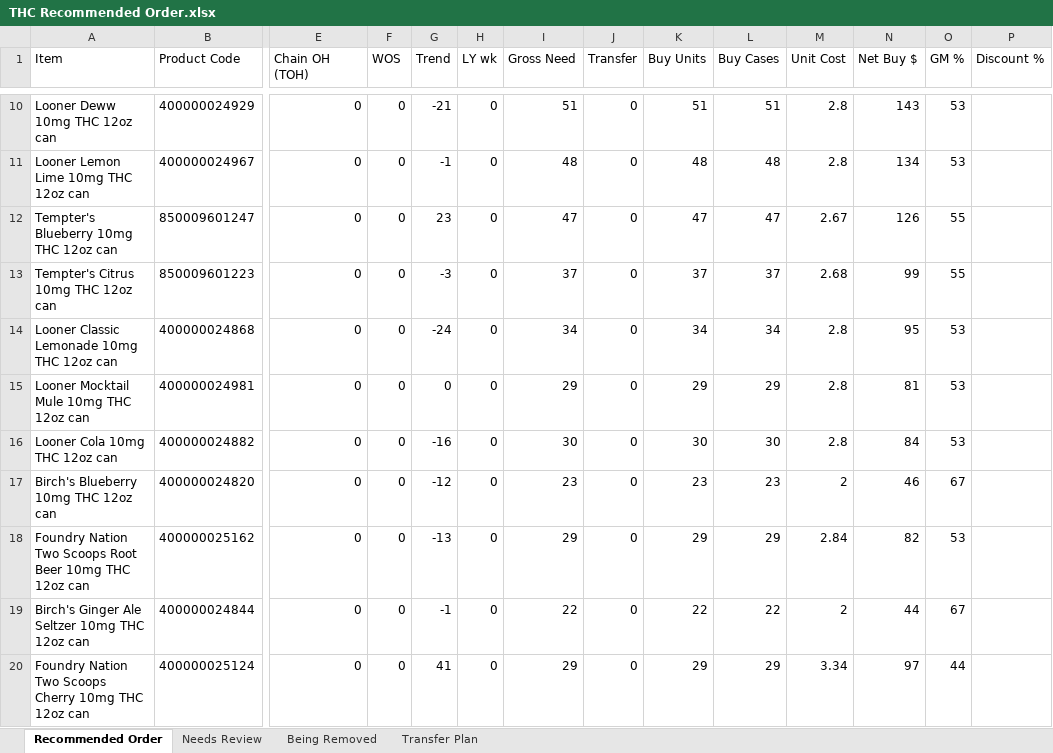
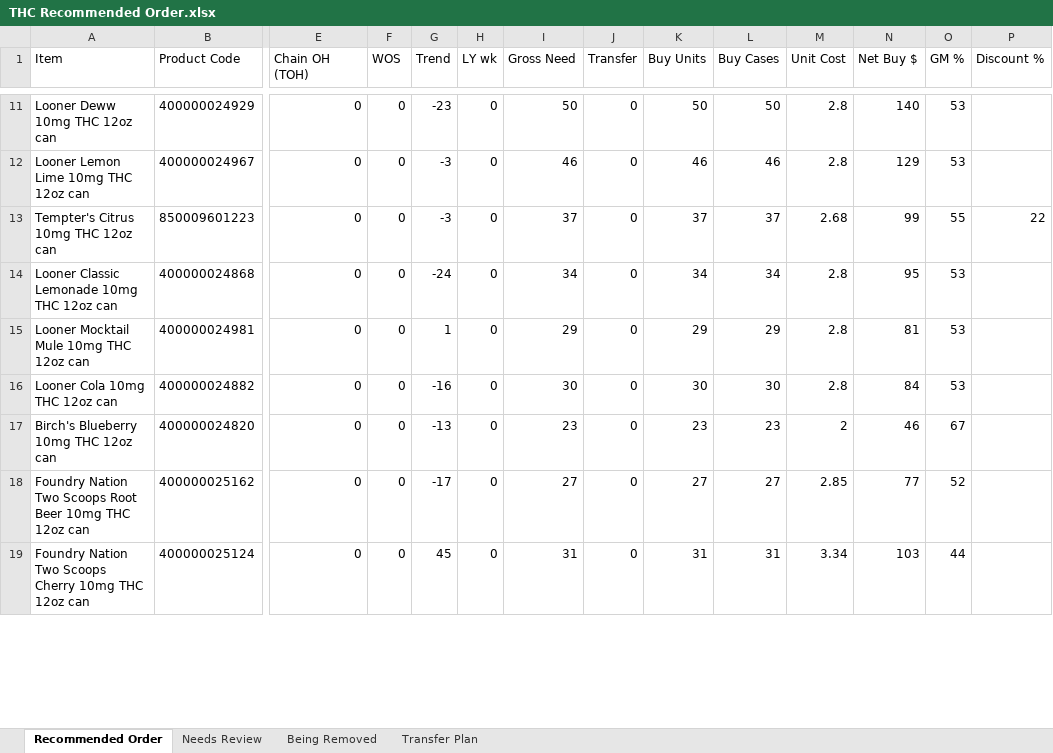
Before and after one commit to Akuklok/thc-dashboard, an Excel workbook: data/THC Recommended Order.xlsx, sheet Recommended Order, drawn as a sheet; only a part is shown, gaps mark what is left out; values as stored, in another font and other column widths than the file's, no borders; removed rows and columns are numbered as before the commit, all else as after; rows hold the shown columns only; the diff covers the shown part only; the diff names each change by its address in the sheet, - before the commit and + after, or states it on an @@ line.

Commit message:
auto-update THC Recommended Order.xlsx

```diff
--- a/data/THC Recommended Order.xlsx (sheet Recommended Order)
+++ b/data/THC Recommended Order.xlsx (sheet Recommended Order)
-G11 (Trend): -21
+G11 (Trend): -23
-I11 (Gross Need): 51
+I11 (Gross Need): 50
-K11 (Buy Units): 51
+K11 (Buy Units): 50
-L11 (Buy Cases): 51
+L11 (Buy Cases): 50
-N11 (Net Buy $): 143
+N11 (Net Buy $): 140
-G12 (Trend): -1
+G12 (Trend): -3
-I12 (Gross Need): 48
+I12 (Gross Need): 46
-K12 (Buy Units): 48
+K12 (Buy Units): 46
-L12 (Buy Cases): 48
+L12 (Buy Cases): 46
-N12 (Net Buy $): 134
+N12 (Net Buy $): 129
-row 12: Tempter's Blueberry 10mg THC 12oz can | 850009601247 | 0 | 0 | 23 | 0 | 47 | 0 | 47 | 47 | 2.67 | 126 | 55
-P13 (Discount %): (empty)
+P13 (Discount %): 22
-G15 (Trend): 0
+G15 (Trend): 1
-G17 (Trend): -12
+G17 (Trend): -13
-G18 (Trend): -13
+G18 (Trend): -17
-I18 (Gross Need): 29
+I18 (Gross Need): 27
-K18 (Buy Units): 29
+K18 (Buy Units): 27
-L18 (Buy Cases): 29
+L18 (Buy Cases): 27
-M18 (Unit Cost): 2.84
+M18 (Unit Cost): 2.85
-N18 (Net Buy $): 82
+N18 (Net Buy $): 77
-O18 (GM %): 53
+O18 (GM %): 52
-row 19: Birch's Ginger Ale Seltzer 10mg THC 12oz can | 400000024844 | 0 | 0 | -1 | 0 | 22 | 0 | 22 | 22 | 2 | 44 | 67
-G19 (Trend): 41
+G19 (Trend): 45
-I19 (Gross Need): 29
+I19 (Gross Need): 31
-K19 (Buy Units): 29
+K19 (Buy Units): 31
-L19 (Buy Cases): 29
+L19 (Buy Cases): 31
-N19 (Net Buy $): 97
+N19 (Net Buy $): 103
```
Also changed, not shown: 25 added rows, 27 removed rows and 215 edited cells elsewhere in this sheet, sheet Transfer Plan, sheet Needs Review, sheet Being Removed.
